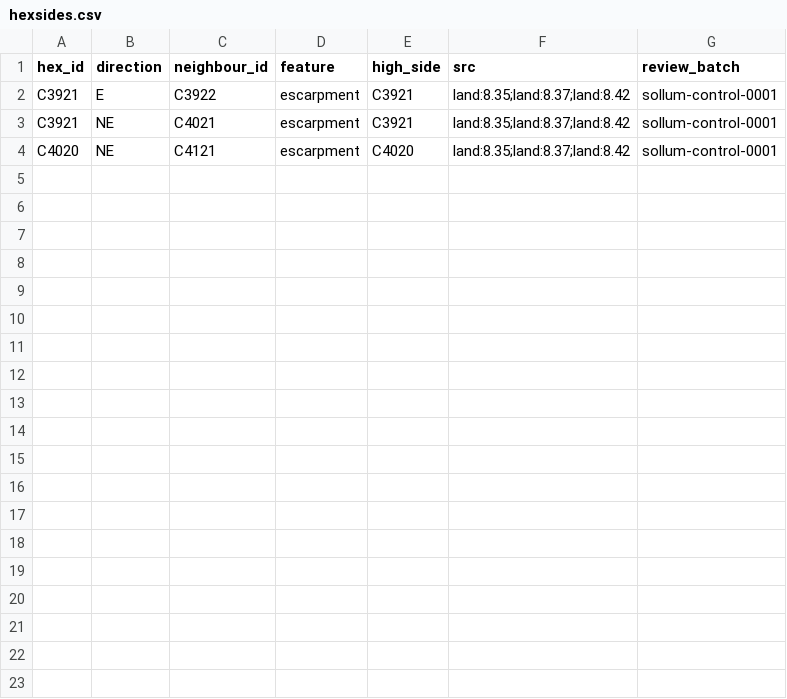
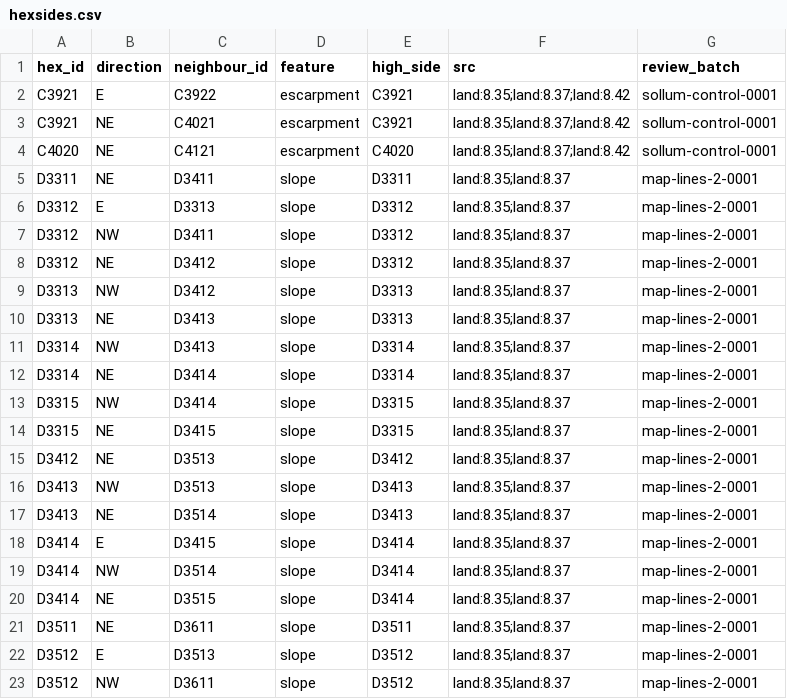
Before and after one commit to Maurdekye/neo-sandtable, a CSV file: data/map/hexsides.csv, drawn as a sheet; only a part is shown; the diff covers the shown part only; the diff names each change by its address in the sheet, - before the commit and + after, or states it on an @@ line.

Commit message:
map: review 56 eastern Graziani movement edges

```diff
--- a/data/map/hexsides.csv
+++ b/data/map/hexsides.csv
+row 5: D3311 | NE | D3411 | slope | D3311 | land:8.35;land:8.37 | map-lines-2-0001
+row 6: D3312 | E | D3313 | slope | D3312 | land:8.35;land:8.37 | map-lines-2-0001
+row 7: D3312 | NW | D3411 | slope | D3312 | land:8.35;land:8.37 | map-lines-2-0001
+row 8: D3312 | NE | D3412 | slope | D3312 | land:8.35;land:8.37 | map-lines-2-0001
+row 9: D3313 | NW | D3412 | slope | D3313 | land:8.35;land:8.37 | map-lines-2-0001
+row 10: D3313 | NE | D3413 | slope | D3313 | land:8.35;land:8.37 | map-lines-2-0001
+row 11: D3314 | NW | D3413 | slope | D3314 | land:8.35;land:8.37 | map-lines-2-0001
+row 12: D3314 | NE | D3414 | slope | D3314 | land:8.35;land:8.37 | map-lines-2-0001
+row 13: D3315 | NW | D3414 | slope | D3315 | land:8.35;land:8.37 | map-lines-2-0001
+row 14: D3315 | NE | D3415 | slope | D3315 | land:8.35;land:8.37 | map-lines-2-0001
+row 15: D3412 | NE | D3513 | slope | D3412 | land:8.35;land:8.37 | map-lines-2-0001
+row 16: D3413 | NW | D3513 | slope | D3413 | land:8.35;land:8.37 | map-lines-2-0001
+row 17: D3413 | NE | D3514 | slope | D3413 | land:8.35;land:8.37 | map-lines-2-0001
+row 18: D3414 | E | D3415 | slope | D3414 | land:8.35;land:8.37 | map-lines-2-0001
+row 19: D3414 | NW | D3514 | slope | D3414 | land:8.35;land:8.37 | map-lines-2-0001
+row 20: D3414 | NE | D3515 | slope | D3414 | land:8.35;land:8.37 | map-lines-2-0001
+row 21: D3511 | NE | D3611 | slope | D3511 | land:8.35;land:8.37 | map-lines-2-0001
+row 22: D3512 | E | D3513 | slope | D3512 | land:8.35;land:8.37 | map-lines-2-0001
+row 23: D3512 | NW | D3611 | slope | D3512 | land:8.35;land:8.37 | map-lines-2-0001
```
Also changed, not shown: 9 added rows elsewhere in this file, data/map/line_features.csv, 3 other files.
